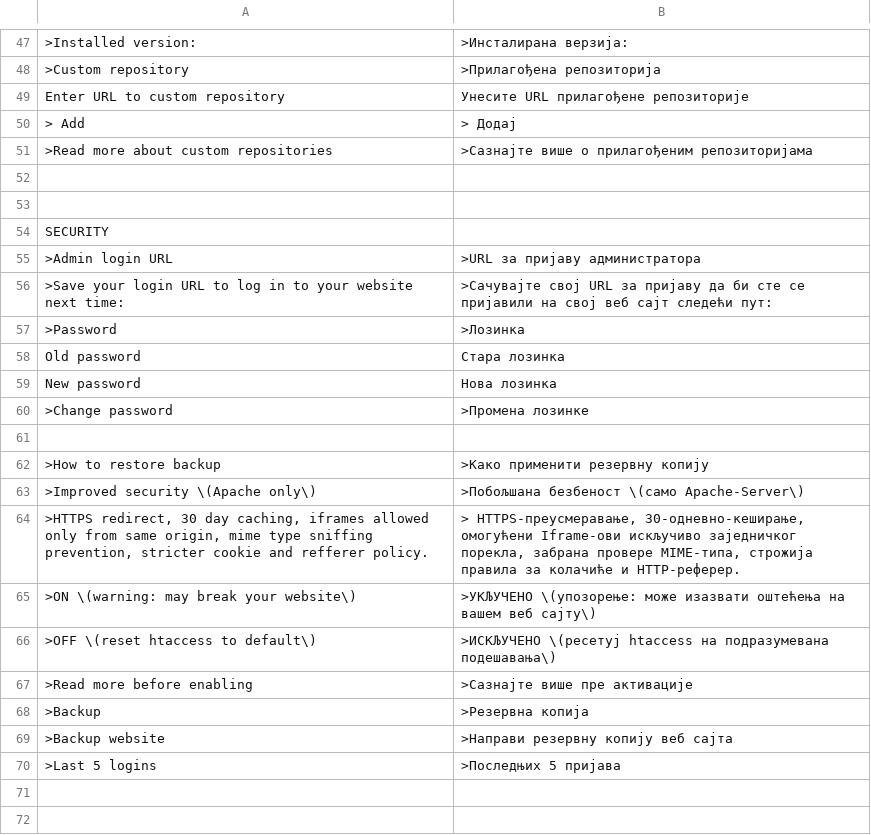
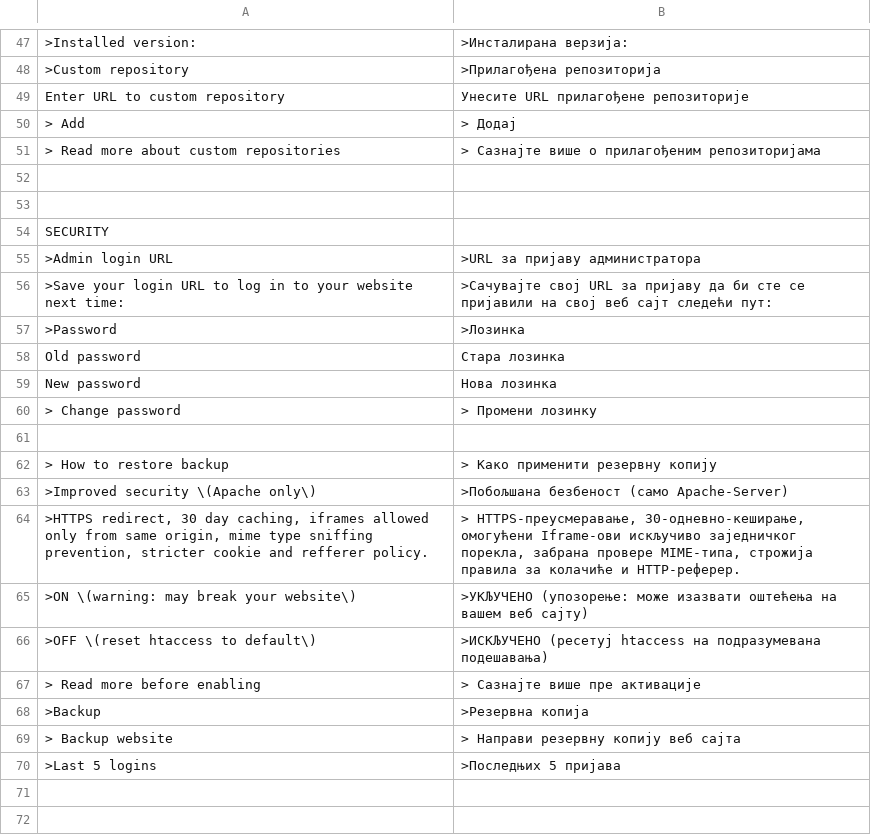
Before and after one commit to robiso/translation-serbian, a CSV file: sr.csv, drawn as a sheet; only a part is shown, gaps mark what is left out; the diff names each change by its address in the sheet, - before the commit and + after, or states it on an @@ line.

Commit message:
Last minute check, reformatting.

```diff
--- a/sr.csv
+++ b/sr.csv
-A51: >Read more about custom repositories
+A51: > Read more about custom repositories
-B51: >Сазнајте више о прилагођеним репозиторијама
+B51: > Сазнајте више о прилагођеним репозиторијама
-A60: >Change password
+A60: > Change password
-B60: >Промена лозинке
+B60: > Промени лозинку
-A62: >How to restore backup
+A62: > How to restore backup
-B62: >Како применити резервну копију
+B62: > Како применити резервну копију
-B63: >Побољшана безбеност \(само Apache-Server\)
+B63: >Побољшана безбеност (само Apache-Server)
-B65: >УКЉУЧЕНО \(упозорење: може изазвати оштећења на вашем веб сајту\)
+B65: >УКЉУЧЕНО (упозорење: може изазвати оштећења на вашем веб сајту)
-B66: >ИСКЉУЧЕНО \(ресетуј htaccess на подразумевана подешавања\)
+B66: >ИСКЉУЧЕНО (ресетуј htaccess на подразумевана подешавања)
-A67: >Read more before enabling
+A67: > Read more before enabling
-B67: >Сазнајте више пре активације
+B67: > Сазнајте више пре активације
-A69: >Backup website
+A69: > Backup website
-B69: >Направи резервну копију веб сајта
+B69: > Направи резервну копију веб сајта
```
